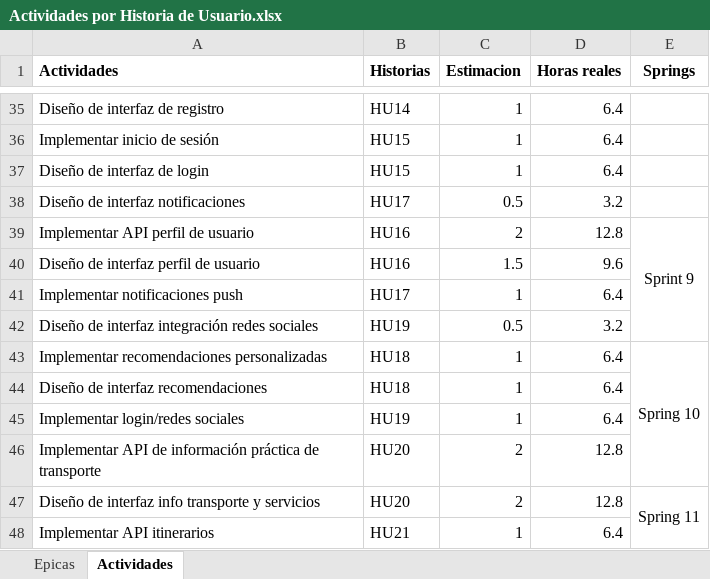
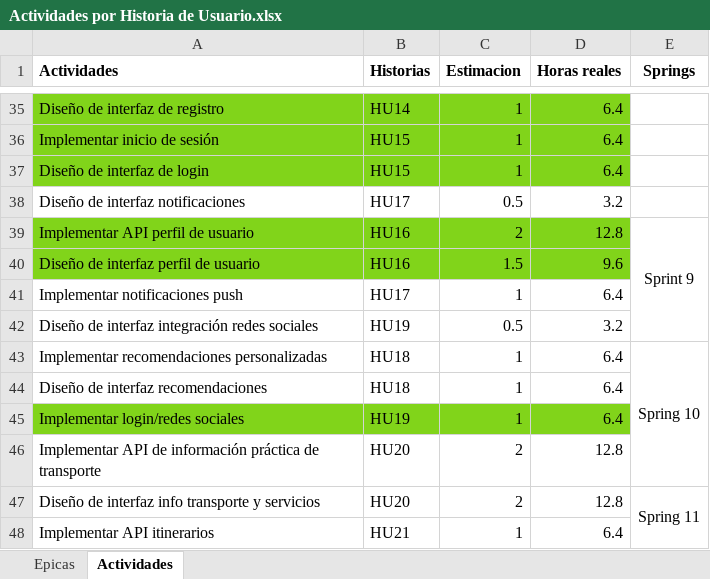
Before and after one commit to antonyayansi/taller-proyectos-1, an Excel workbook: CRONOGRAMA/Actividades por Historia de Usuario.xlsx, sheet Actividades, drawn as a sheet; only a part is shown, gaps mark what is left out; values as stored, in another font and other column widths than the file's, no borders; the diff covers the shown part only; the diff names each change by its address in the sheet, - before the commit and + after, or states it on an @@ line.

```diff
--- a/CRONOGRAMA/Actividades por Historia de Usuario.xlsx (sheet Actividades)
+++ b/CRONOGRAMA/Actividades por Historia de Usuario.xlsx (sheet Actividades)
-A35:D37 fill: none
+A35:D37 fill: #81D41A
-A39:D40 fill: none
+A39:D40 fill: #81D41A
-A45:D45 fill: none
+A45:D45 fill: #81D41A
```
Also changed, not shown: cell formats elsewhere in this sheet, 13 other files.
